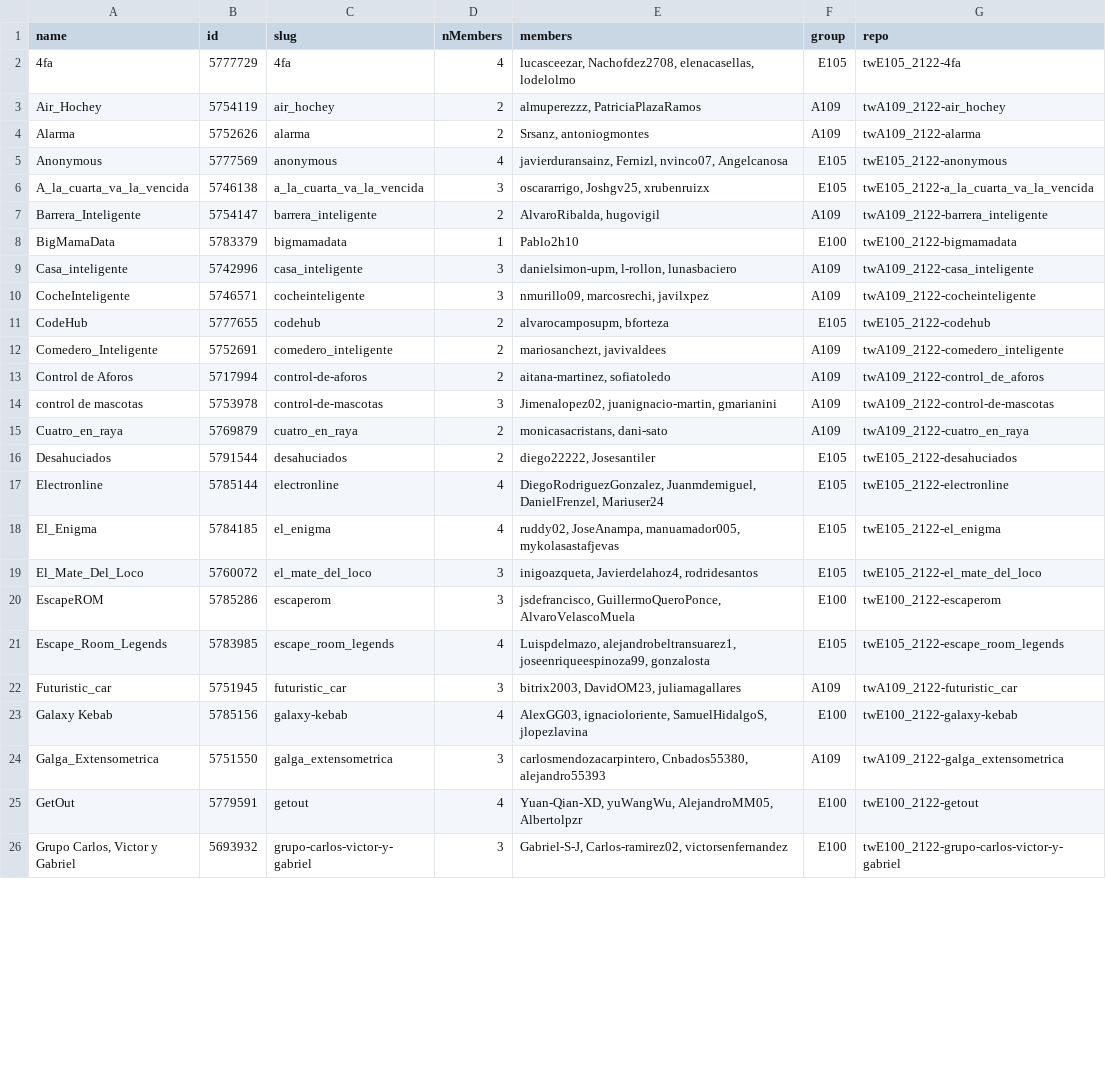
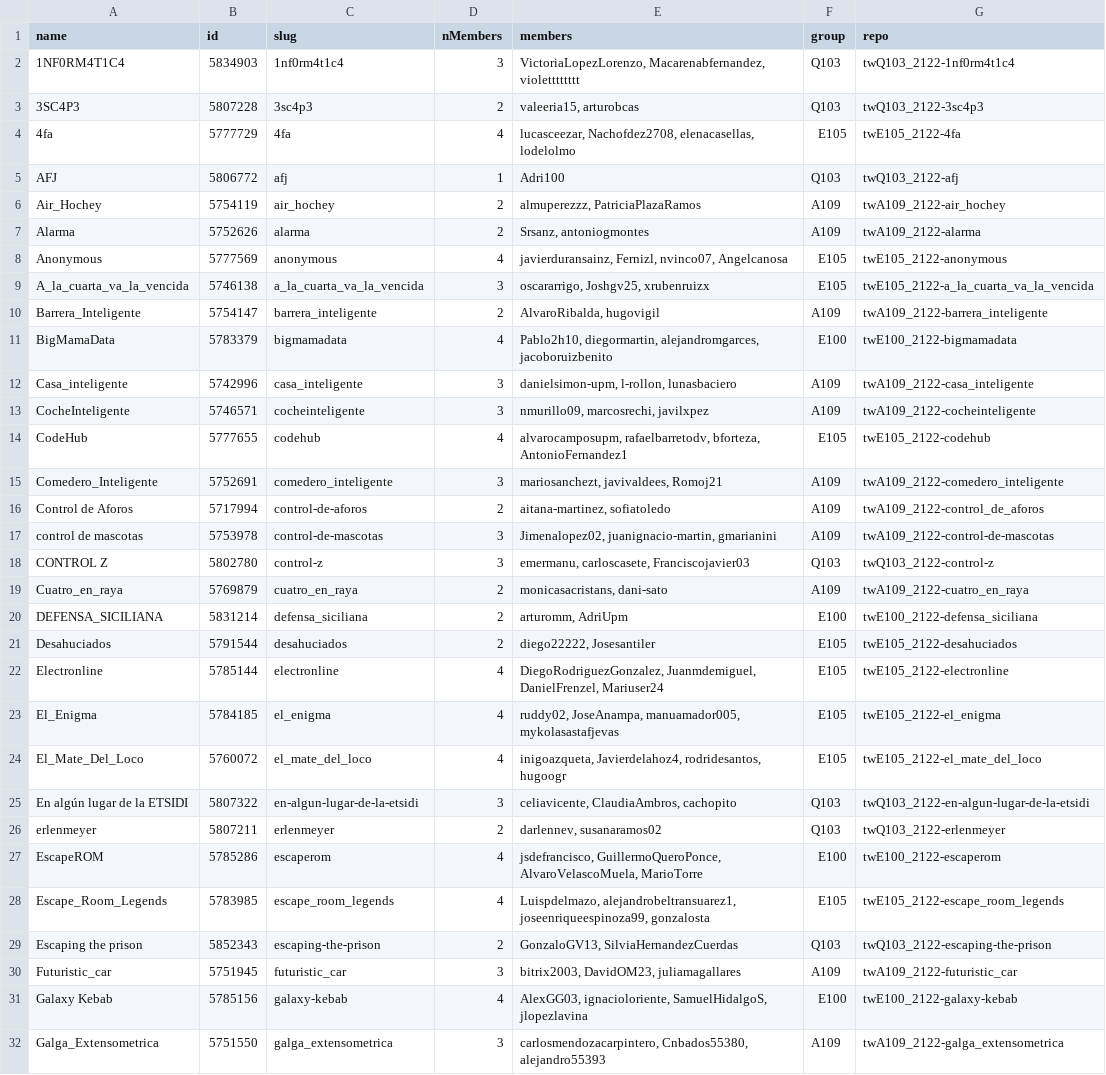
Before and after one commit to aigora/api, a CSV file: csv/teams.csv, drawn as a sheet; only a part is shown; the shorter side is filled out with more unchanged rows; the diff covers the shown part only.

```diff
--- a/csv/teams.csv
+++ b/csv/teams.csv
@@ -1,3 +1,6 @@
 "name";"id";"slug";"nMembers";"members";"group";"repo"
+"1NF0RM4T1C4";5834903;"1nf0rm4t1c4";3;"VictoriaLopezLorenzo, Macarenabfernandez, violetttttttt";"Q103";"twQ103_2122-1nf0rm4t1c4"
+"3SC4P3";5807228;"3sc4p3";2;"valeeria15, arturobcas";"Q103";"twQ103_2122-3sc4p3"
 "4fa";5777729;"4fa";4;"lucasceezar, Nachofdez2708, elenacasellas, lodelolmo";"E105";"twE105_2122-4fa"
+"AFJ";5806772;"afj";1;"Adri100";"Q103";"twQ103_2122-afj"
 "Air_Hochey";5754119;"air_hochey";2;"almuperezzz, PatriciaPlazaRamos";"A109";"twA109_2122-air_hochey"
@@ -7,10 +10,12 @@
 "Barrera_Inteligente";5754147;"barrera_inteligente";2;"AlvaroRibalda, hugovigil";"A109";"twA109_2122-barrera_inteligente"
-"BigMamaData";5783379;"bigmamadata";1;"Pablo2h10";"E100";"twE100_2122-bigmamadata"
+"BigMamaData";5783379;"bigmamadata";4;"Pablo2h10, diegormartin, alejandromgarces, jacoboruizbenito";"E100";"twE100_2122-bigmamadata"
 "Casa_inteligente";5742996;"casa_inteligente";3;"danielsimon-upm, l-rollon, lunasbaciero";"A109";"twA109_2122-casa_inteligente"
 "CocheInteligente";5746571;"cocheinteligente";3;"nmurillo09, marcosrechi, javilxpez";"A109";"twA109_2122-cocheinteligente"
-"CodeHub";5777655;"codehub";2;"alvarocamposupm, bforteza";"E105";"twE105_2122-codehub"
-"Comedero_Inteligente";5752691;"comedero_inteligente";2;"mariosanchezt, javivaldees";"A109";"twA109_2122-comedero_inteligente"
+"CodeHub";5777655;"codehub";4;"alvarocamposupm, rafaelbarretodv, bforteza, AntonioFernandez1";"E105";"twE105_2122-codehub"
+"Comedero_Inteligente";5752691;"comedero_inteligente";3;"mariosanchezt, javivaldees, Romoj21";"A109";"twA109_2122-comedero_inteligente"
 "Control de Aforos";5717994;"control-de-aforos";2;"aitana-martinez, sofiatoledo";"A109";"twA109_2122-control_de_aforos"
 "control de mascotas";5753978;"control-de-mascotas";3;"Jimenalopez02, juanignacio-martin, gmarianini";"A109";"twA109_2122-control-de-mascotas"
+"CONTROL Z";5802780;"control-z";3;"emermanu, carloscasete, Franciscojavier03";"Q103";"twQ103_2122-control-z"
 "Cuatro_en_raya";5769879;"cuatro_en_raya";2;"monicasacristans, dani-sato";"A109";"twA109_2122-cuatro_en_raya"
+"DEFENSA_SICILIANA";5831214;"defensa_siciliana";2;"arturomm, AdriUpm";"E100";"twE100_2122-defensa_siciliana"
 "Desahuciados";5791544;"desahuciados";2;"diego22222, Josesantiler";"E105";"twE105_2122-desahuciados"
@@ -18,5 +23,8 @@
 "El_Enigma";5784185;"el_enigma";4;"ruddy02, JoseAnampa, manuamador005, mykolasastafjevas";"E105";"twE105_2122-el_enigma"
-"El_Mate_Del_Loco";5760072;"el_mate_del_loco";3;"inigoazqueta, Javierdelahoz4, rodridesantos";"E105";"twE105_2122-el_mate_del_loco"
-"EscapeROM";5785286;"escaperom";3;"jsdefrancisco, GuillermoQueroPonce, AlvaroVelascoMuela";"E100";"twE100_2122-escaperom"
+"El_Mate_Del_Loco";5760072;"el_mate_del_loco";4;"inigoazqueta, Javierdelahoz4, rodridesantos, hugoogr";"E105";"twE105_2122-el_mate_del_loco"
+"En algún lugar de la ETSIDI";5807322;"en-algun-lugar-de-la-etsidi";3;"celiavicente, ClaudiaAmbros, cachopito";"Q103";"twQ103_2122-en-algun-lugar-de-la-etsidi"
+"erlenmeyer";5807211;"erlenmeyer";2;"darlennev, susanaramos02";"Q103";"twQ103_2122-erlenmeyer"
+"EscapeROM";5785286;"escaperom";4;"jsdefrancisco, GuillermoQueroPonce, AlvaroVelascoMuela, MarioTorre";"E100";"twE100_2122-escaperom"
 "Escape_Room_Legends";5783985;"escape_room_legends";4;"Luispdelmazo, alejandrobeltransuarez1, joseenriqueespinoza99, gonzalosta";"E105";"twE105_2122-escape_room_legends"
+"Escaping the prison";5852343;"escaping-the-prison";2;"GonzaloGV13, SilviaHernandezCuerdas";"Q103";"twQ103_2122-escaping-the-prison"
 "Futuristic_car";5751945;"futuristic_car";3;"bitrix2003, DavidOM23, juliamagallares";"A109";"twA109_2122-futuristic_car"
```
Also changed, not shown: 11 added rows and 6 edited cells elsewhere in this file, csv/teamsA109.csv, csv/teamsE100.csv, 2 other files.
